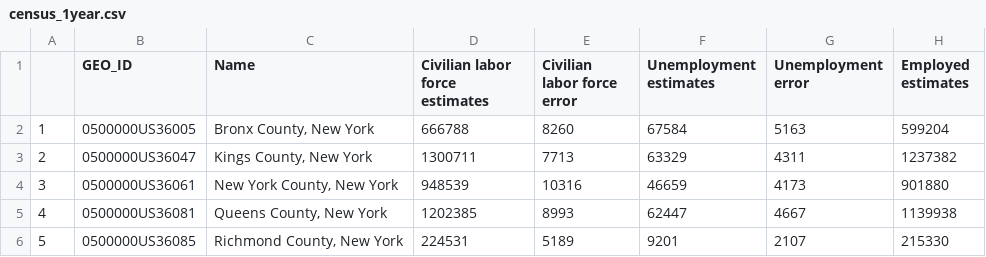
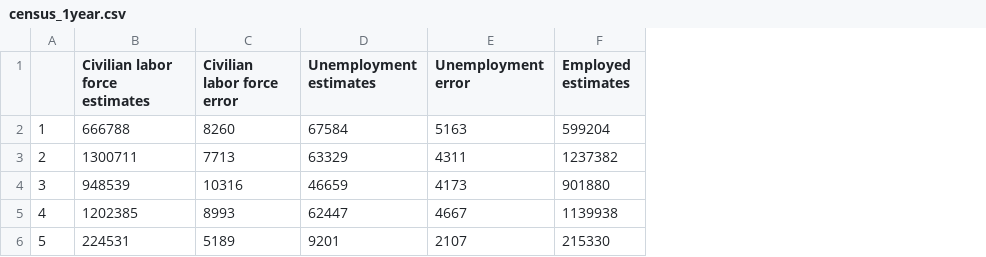
Before and after one commit to silvcr/MAST30034-Project-1, a CSV file: preprocessed_data/census_1year.csv, drawn as a sheet; only a part is shown; the diff names each change by its address in the sheet, - before the commit and + after, or states it on an @@ line.

```diff
--- a/preprocessed_data/census_1year.csv
+++ b/preprocessed_data/census_1year.csv
-column B (GEO_ID), rows 2-6: 0500000US36005 | 0500000US36047 | 0500000US36061 | 0500000US36081 | 0500000US36085
-column C (Name), rows 2-6: Bronx County, New York | Kings County, New York | New York County, New York | Queens County, New York | Richmond County, New York
```
Also changed, not shown: preprocessed_data/census_5year.csv, 7 other files.
